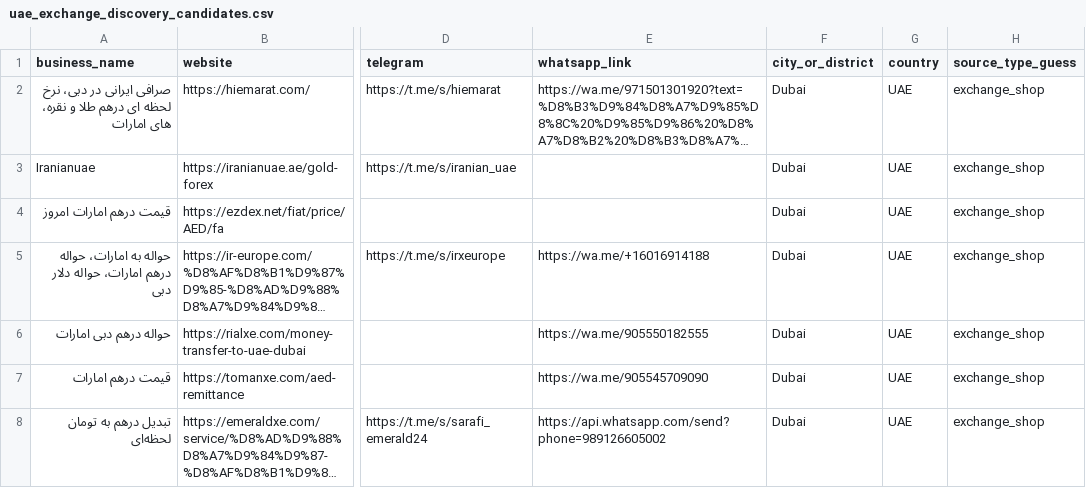
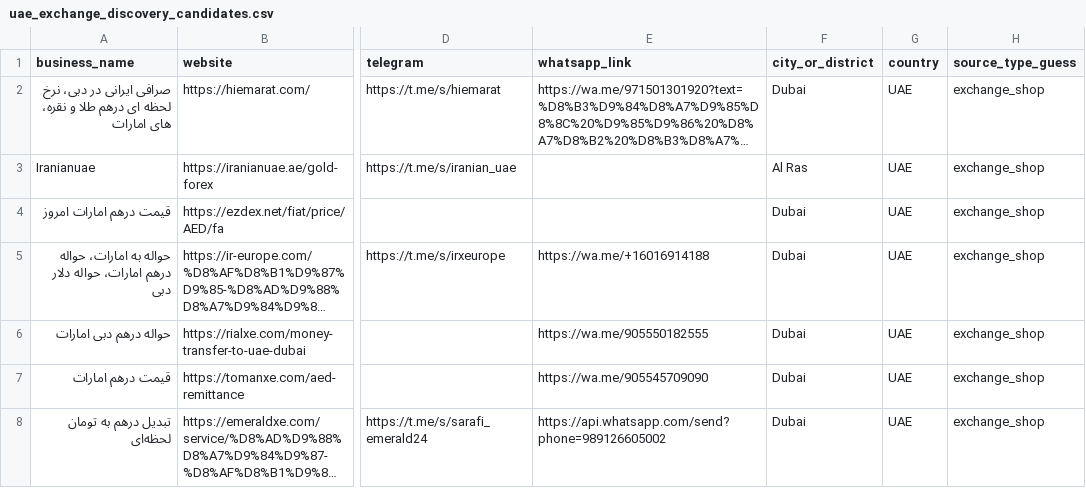
Before and after one commit to KevinMehrabi/rialwatch, a CSV file: survey_outputs/uae_exchange_discovery_candidates.csv, drawn as a sheet; only a part is shown, gaps mark what is left out; long unchanged cells end in …; the diff names each change by its address in the sheet, - before the commit and + after, or states it on an @@ line.

```diff
--- a/survey_outputs/uae_exchange_discovery_candidates.csv
+++ b/survey_outputs/uae_exchange_discovery_candidates.csv
-F3 (city_or_district): Dubai
+F3 (city_or_district): Al Ras
```
Also changed, not shown: survey_outputs/regional_fx_board_candidates.csv, survey_outputs/regional_fx_board_records.csv, 19 other files.
